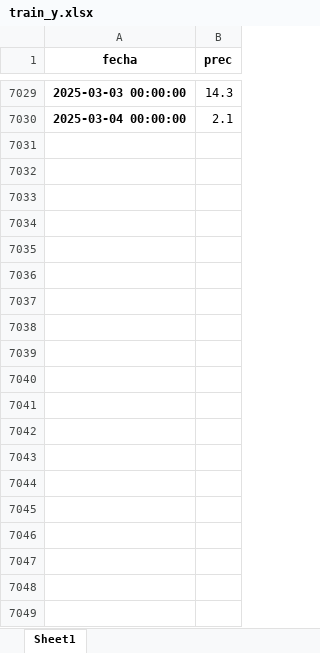
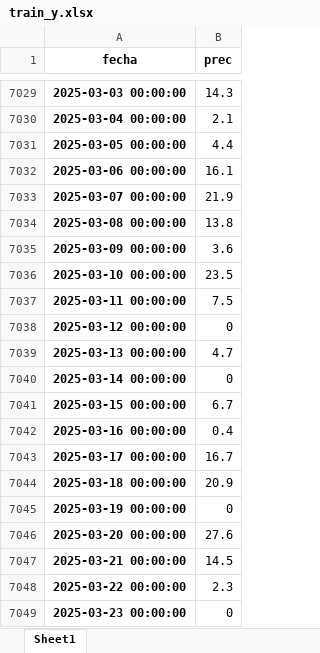
Before and after one commit to Felixxx00/PROYECTO-BOOTCAMP-BIG-DATA-Y-ANALYTICS, an Excel workbook: train_y.xlsx, sheet Sheet1, drawn as a sheet; only a part is shown, gaps mark what is left out; values as stored, in another font and other column widths than the file's, no borders; the diff covers the shown part only; the diff names each change by its address in the sheet, - before the commit and + after, or states it on an @@ line.

```diff
--- a/train_y.xlsx (sheet Sheet1)
+++ b/train_y.xlsx (sheet Sheet1)
+row 7031: 2025-03-05 00:00:00 | 4.4
+row 7032: 2025-03-06 00:00:00 | 16.1
+row 7033: 2025-03-07 00:00:00 | 21.9
+row 7034: 2025-03-08 00:00:00 | 13.8
+row 7035: 2025-03-09 00:00:00 | 3.6
+row 7036: 2025-03-10 00:00:00 | 23.5
+row 7037: 2025-03-11 00:00:00 | 7.5
+row 7038: 2025-03-12 00:00:00 | 0
+row 7039: 2025-03-13 00:00:00 | 4.7
+row 7040: 2025-03-14 00:00:00 | 0
+row 7041: 2025-03-15 00:00:00 | 6.7
+row 7042: 2025-03-16 00:00:00 | 0.4
+row 7043: 2025-03-17 00:00:00 | 16.7
+row 7044: 2025-03-18 00:00:00 | 20.9
+row 7045: 2025-03-19 00:00:00 | 0
+row 7046: 2025-03-20 00:00:00 | 27.6
+row 7047: 2025-03-21 00:00:00 | 14.5
+row 7048: 2025-03-22 00:00:00 | 2.3
+row 7049: 2025-03-23 00:00:00 | 0
```
Also changed, not shown: 14 added rows elsewhere in this sheet, df_st.xlsx, df_st_train.xlsx, 18 other files.
